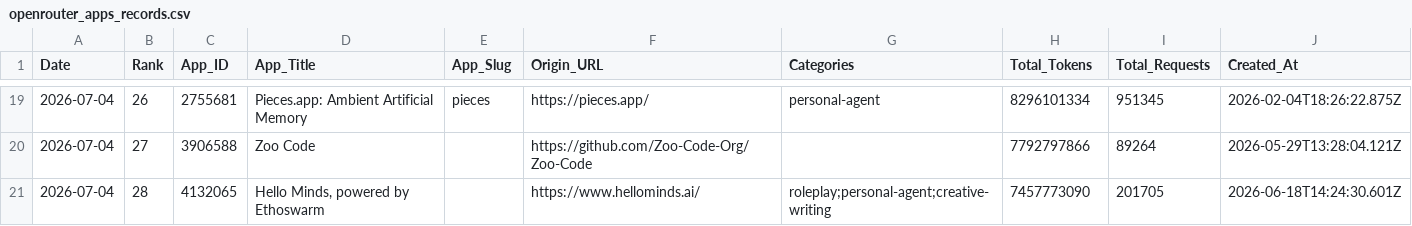
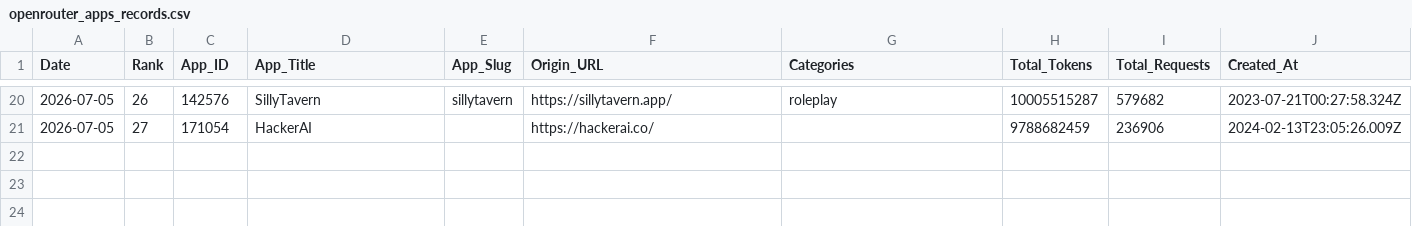
Before and after one commit to Kenneth-Top/workflows-, a CSV file: openrouter_apps_records.csv, drawn as a sheet; only a part is shown, gaps mark what is left out; the diff covers the shown part only.

```diff
--- a/openrouter_apps_records.csv
+++ b/openrouter_apps_records.csv
@@ -19,3 +20,2 @@
-2026-07-04,26,2755681,Pieces.app: Ambient Artificial Memory,pieces,https://pieces.app/,personal-agent,8296101334,951345,2026-02-04T18:26:22.875Z
-2026-07-04,27,3906588,Zoo Code,,https://github.com/Zoo-Code-Org/Zoo-Code,,7792797866,89264,2026-05-29T13:28:04.121Z
-2026-07-04,28,4132065,"Hello Minds, powered by Ethoswarm",,https://www.hellominds.ai/,roleplay;personal-agent;creative-writing,7457773090,201705,2026-06-18T14:24:30.601Z
+2026-07-05,26,142576,SillyTavern,sillytavern,https://sillytavern.app/,roleplay,10005515287,579682,2023-07-21T00:27:58.324Z
+2026-07-05,27,171054,HackerAI,,https://hackerai.co/,,9788682459,236906,2024-02-13T23:05:26.009Z
```
Also changed, not shown: 4 added rows, 3 removed rows and 86 edited cells elsewhere in this file, openrouter_category_usage_records.csv, openrouter_market_share_records.csv, 4 other files.
